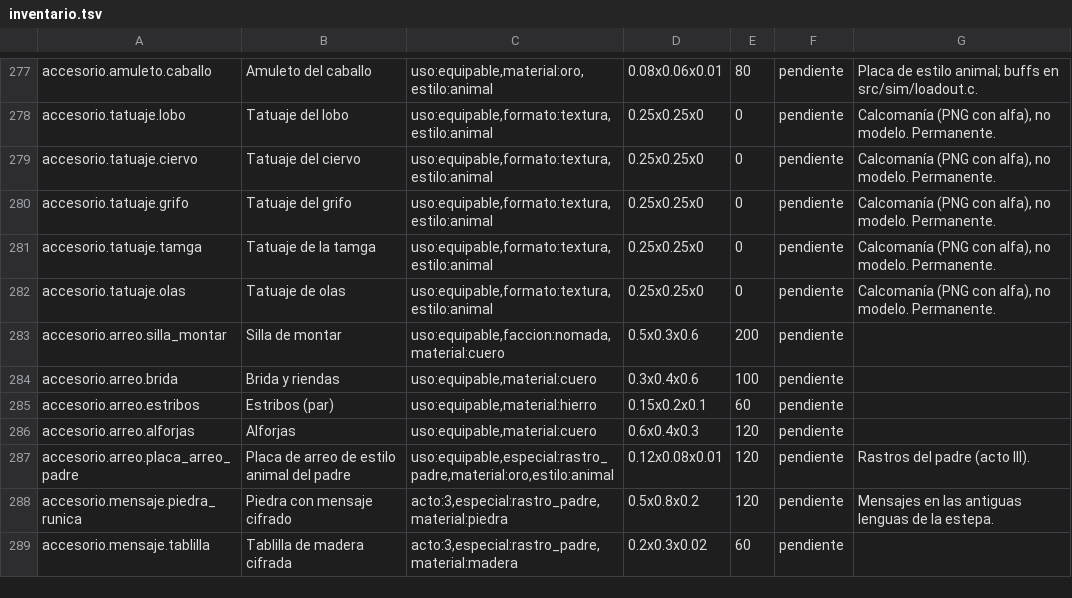
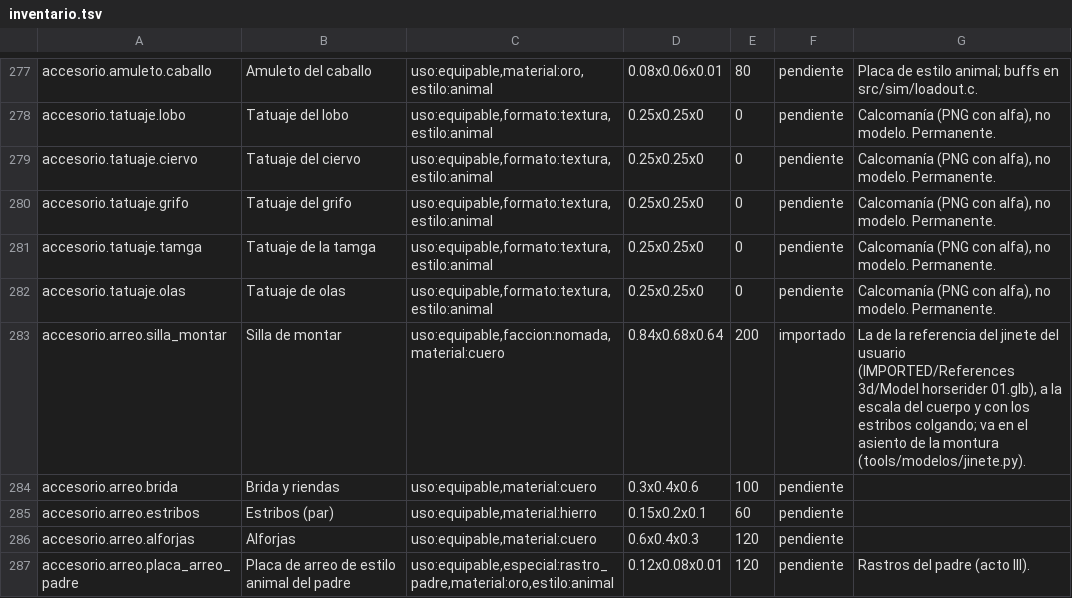
Before and after one commit to amaturanas-sys/Scavenger, a TSV file: assets/inventario.tsv, drawn as a sheet; only a part is shown, gaps mark what is left out; the shorter side is filled out with more unchanged rows.

```diff
--- a/assets/inventario.tsv
+++ b/assets/inventario.tsv
@@ -282,3 +282,3 @@ accesorio.tatuaje.tamga	Tatuaje de la tamga	uso:equipable,formato:textura,estilo
 accesorio.tatuaje.olas	Tatuaje de olas	uso:equipable,formato:textura,estilo:animal	0.25x0.25x0	0	pendiente	Calcomanía (PNG con alfa), no modelo. Permanente.
-accesorio.arreo.silla_montar	Silla de montar	uso:equipable,faccion:nomada,material:cuero	0.5x0.3x0.6	200	pendiente	
+accesorio.arreo.silla_montar	Silla de montar	uso:equipable,faccion:nomada,material:cuero	0.84x0.68x0.64	200	importado	La de la referencia del jinete del usuario (IMPORTED/References 3d/Model horserider 01.glb), a la escala del cuerpo y con los estribos colgando; va en el asiento de la montura (tools/modelos/jinete.py).
 accesorio.arreo.brida	Brida y riendas	uso:equipable,material:cuero	0.3x0.4x0.6	100	pendiente	
```
Also changed, not shown: assets/i18n/en.tsv, 33 other files.
